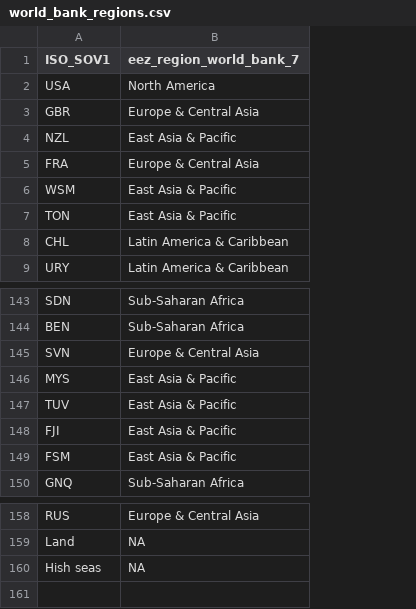
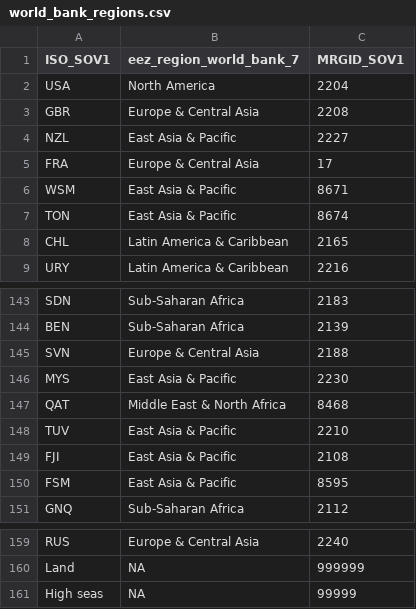
Before and after one commit to Global-Fishing-Effort/fishing_effort_spatial, a CSV file: data/model_features/world_bank_regions.csv, drawn as a sheet; only a part is shown, gaps mark what is left out; addresses are those after the commit; the diff names each change by its address in the sheet, - before the commit and + after, or states it on an @@ line.

```diff
--- a/data/model_features/world_bank_regions.csv
+++ b/data/model_features/world_bank_regions.csv
+column C (MRGID_SOV1), rows 2-9: 2204 | 2208 | 2227 | 17 | 8671 | 8674 | 2165 | 2216; rows 143-146: 2183 | 2139 | 2188 | 2230; rows 148-151: 2210 | 2108 | 8595 | 2112; rows 159-161: 2240 | 999999 | 99999
+row 147: QAT | Middle East & North Africa | 8468
-A161 (ISO_SOV1): Hish seas
+A161 (ISO_SOV1): High seas
```
Also changed, not shown: data/model_features/deg_1_x_1/eez/eez_lookup.csv, data/model_features/global_fishing_index_governance.csv, 3 other files.
